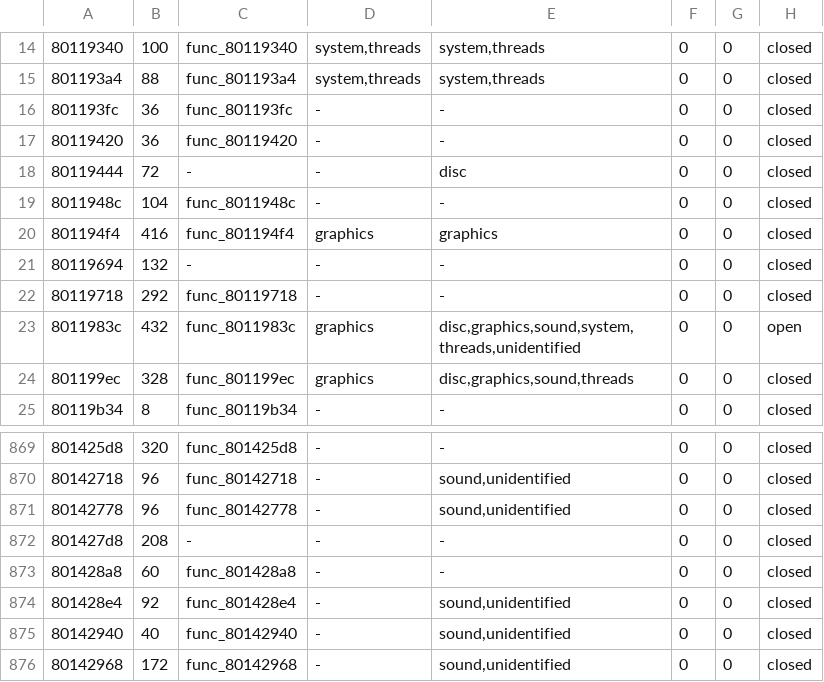
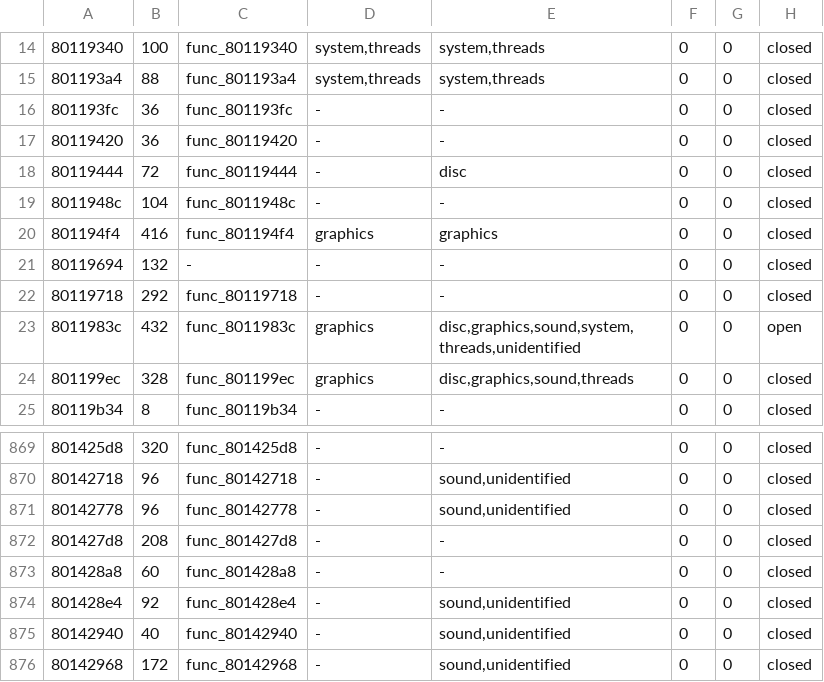
Before and after one commit to fliperama86/sfa2-decomp, a TSV file: ps1/inventory/game.tsv, drawn as a sheet; only a part is shown, gaps mark what is left out.

```diff
--- a/ps1/inventory/game.tsv
+++ b/ps1/inventory/game.tsv
@@ -17,3 +17,3 @@
 80119420	36	func_80119420	-	-	0	0	closed
-80119444	72	-	-	disc	0	0	closed
+80119444	72	func_80119444	-	disc	0	0	closed
 8011948c	104	func_8011948c	-	-	0	0	closed
@@ -871,3 +871,3 @@
 80142778	96	func_80142778	-	sound,unidentified	0	0	closed
-801427d8	208	-	-	-	0	0	closed
+801427d8	208	func_801427d8	-	-	0	0	closed
 801428a8	60	func_801428a8	-	-	0	0	closed
```
Also changed, not shown: 9 other files.
